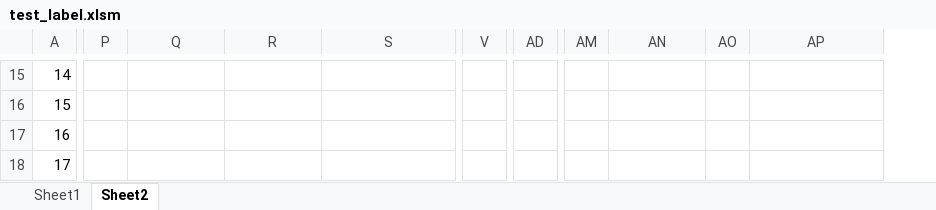
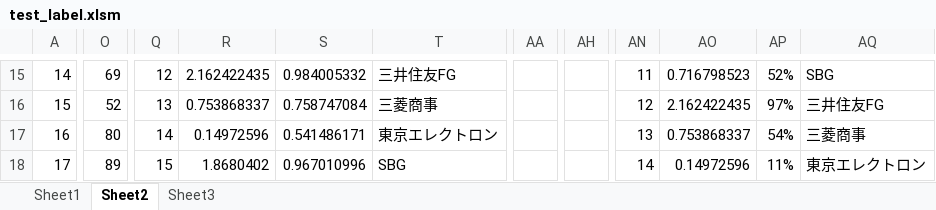
Before and after one commit to yotapoon/tool1, an Excel workbook: test_label.xlsm, sheet Sheet2, drawn as a sheet; only a part is shown, gaps mark what is left out; values as stored, in another font and other column widths than the file's, no borders; charts and pictures not drawn; removed rows and columns are numbered as before the commit, all else as after; the diff covers the shown part only; the diff names each change by its address in the sheet, - before the commit and + after, or states it on an @@ line.

```diff
--- a/test_label.xlsm (sheet Sheet2)
+++ b/test_label.xlsm (sheet Sheet2)
+sheet tab: Sheet3
+column O, rows 15-18: 69 | 52 | 80 | 89
-column V, empty
+column AA, empty
-column AD, empty
+column AH, empty
-Q15: (empty)
+Q15: 12
-R15: (empty)
+R15: 2.162422435
-S15: (empty)
+S15: 0.984005332
-T15: (empty)
+T15: 三井住友FG
-AN15: (empty)
+AN15: 11
-AO15: (empty)
+AO15: 0.716798523
-AP15: (empty)
+AP15: 52%
-AQ15: (empty)
+AQ15: SBG
-Q16: (empty)
+Q16: 13
-R16: (empty)
+R16: 0.753868337
-S16: (empty)
+S16: 0.758747084
-T16: (empty)
+T16: 三菱商事
-AN16: (empty)
+AN16: 12
-AO16: (empty)
+AO16: 2.162422435
-AP16: (empty)
+AP16: 97%
-AQ16: (empty)
+AQ16: 三井住友FG
-Q17: (empty)
+Q17: 14
-R17: (empty)
+R17: 0.14972596
-S17: (empty)
+S17: 0.541486171
-T17: (empty)
+T17: 東京エレクトロン
-AN17: (empty)
+AN17: 13
-AO17: (empty)
+AO17: 0.753868337
-AP17: (empty)
+AP17: 54%
-AQ17: (empty)
+AQ17: 三菱商事
-Q18: (empty)
+Q18: 15
-R18: (empty)
+R18: 1.8680402
-S18: (empty)
+S18: 0.967010996
-T18: (empty)
+T18: SBG
-AN18: (empty)
+AN18: 14
-AO18: (empty)
+AO18: 0.14972596
-AP18: (empty)
+AP18: 11%
-AQ18: (empty)
+AQ18: 東京エレクトロン
```
Also changed, not shown: 68 edited cells elsewhere in this sheet, formulas that keep their value, charts or pictures.
